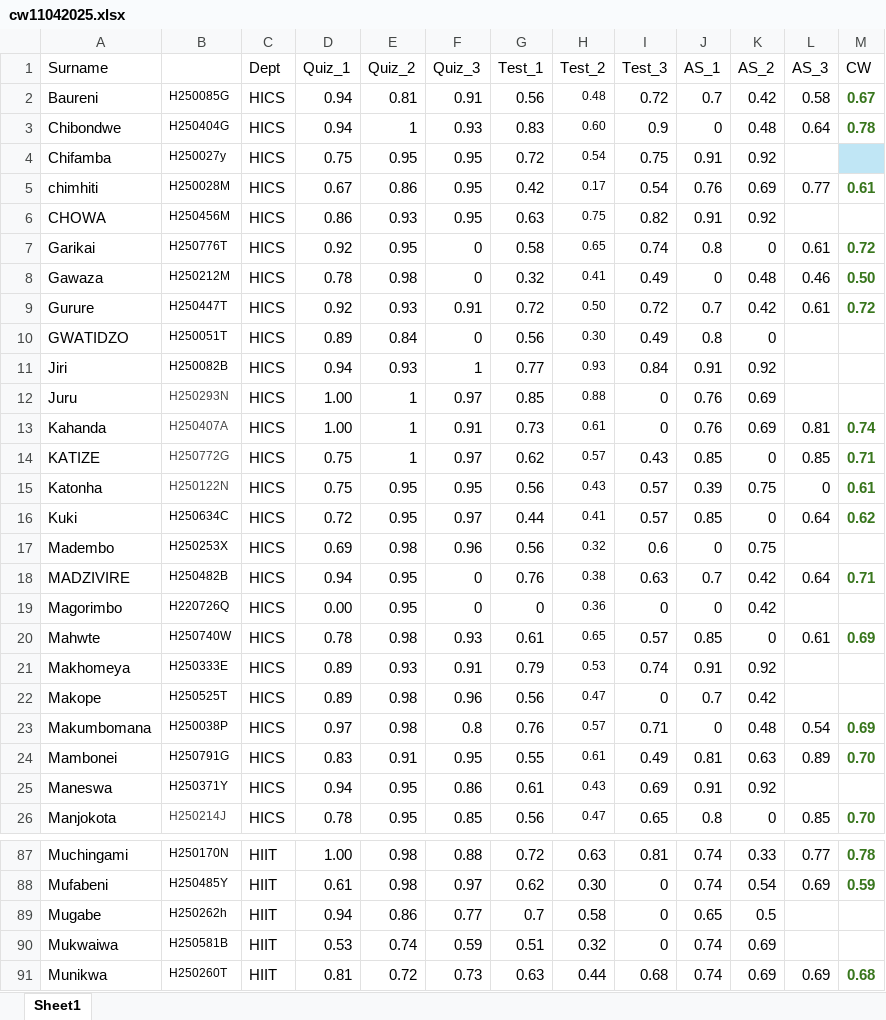
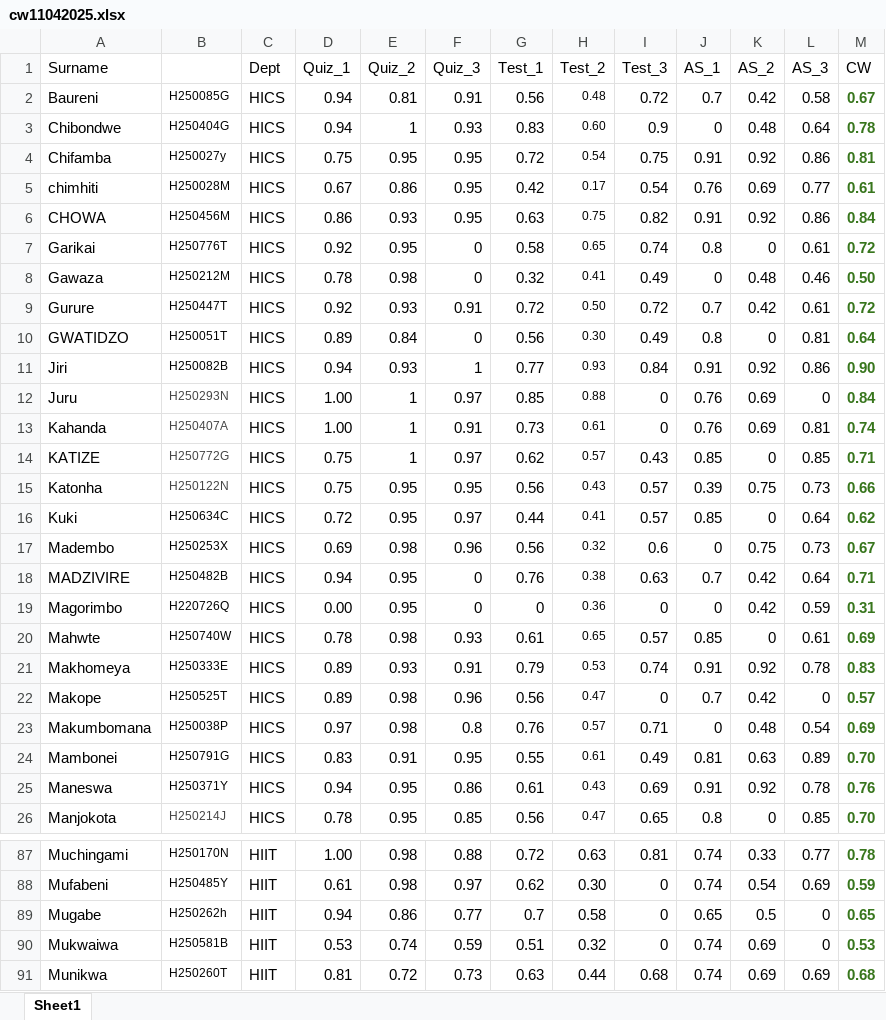
Before and after one commit to tnmutusva/course, an Excel workbook: cw11042025.xlsx, sheet Sheet1, drawn as a sheet; only a part is shown, gaps mark what is left out; values as stored, in another font and other column widths than the file's, no borders; table styles not drawn; the diff covers the shown part only; the diff names each change by its address in the sheet, - before the commit and + after, or states it on an @@ line.

Commit message:
Update cw11042025.xlsx

```diff
--- a/cw11042025.xlsx (sheet Sheet1)
+++ b/cw11042025.xlsx (sheet Sheet1)
-L4 (AS_3): (empty)
+L4 (AS_3): 0.86
-M4 (CW): (empty)
+M4 (CW): 0.81
-M4 fill: #C0E6F5
+M4 fill: none
-L6 (AS_3): (empty)
+L6 (AS_3): 0.86
-M6 (CW): (empty)
+M6 (CW): 0.84
-L10 (AS_3): (empty)
+L10 (AS_3): 0.81
-M10 (CW): (empty)
+M10 (CW): 0.64
-L11 (AS_3): (empty)
+L11 (AS_3): 0.86
-M11 (CW): (empty)
+M11 (CW): 0.90
-L12 (AS_3): (empty)
+L12 (AS_3): 0
-M12 (CW): (empty)
+M12 (CW): 0.84
-L15 (AS_3): 0
+L15 (AS_3): 0.73
-M15 (CW): 0.61
+M15 (CW): 0.66
-L17 (AS_3): (empty)
+L17 (AS_3): 0.73
-M17 (CW): (empty)
+M17 (CW): 0.67
-L19 (AS_3): (empty)
+L19 (AS_3): 0.59
-M19 (CW): (empty)
+M19 (CW): 0.31
-L21 (AS_3): (empty)
+L21 (AS_3): 0.78
-M21 (CW): (empty)
+M21 (CW): 0.83
-L22 (AS_3): (empty)
+L22 (AS_3): 0
-M22 (CW): (empty)
+M22 (CW): 0.57
-L25 (AS_3): (empty)
+L25 (AS_3): 0.78
-M25 (CW): (empty)
+M25 (CW): 0.76
-L89:L90 (AS_3): (empty)
+L89:L90 (AS_3): 0
-M89 (CW): (empty)
+M89 (CW): 0.65
-M90 (CW): (empty)
+M90 (CW): 0.53
```
Also changed, not shown: 85 edited cells elsewhere in this sheet.
